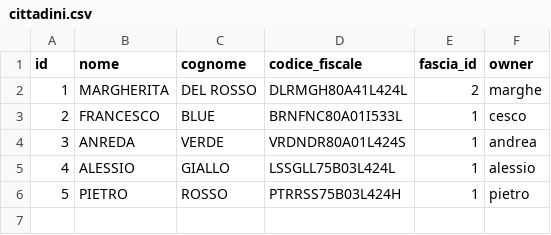
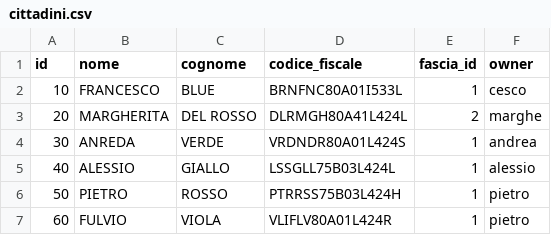
Before and after one commit to xcesco/benzapp-backend, a CSV file: src/main/resources/config/liquibase/fake-data/cittadini.csv, drawn as a sheet.

Commit message:
benzapp-backend-30 servizi con filtri
filtri fatti per cittadini e gestori

```diff
--- a/src/main/resources/config/liquibase/fake-data/cittadini.csv
+++ b/src/main/resources/config/liquibase/fake-data/cittadini.csv
@@ -1,6 +1,7 @@
 id;nome;cognome;codice_fiscale;fascia_id;owner
-1;MARGHERITA;DEL ROSSO;DLRMGH80A41L424L;2;marghe
-2;FRANCESCO;BLUE;BRNFNC80A01I533L;1;cesco
-3;ANREDA;VERDE;VRDNDR80A01L424S;1;andrea
-4;ALESSIO;GIALLO;LSSGLL75B03L424L;1;alessio
-5;PIETRO;ROSSO;PTRRSS75B03L424H;1;pietro
+10;FRANCESCO;BLUE;BRNFNC80A01I533L;1;cesco
+20;MARGHERITA;DEL ROSSO;DLRMGH80A41L424L;2;marghe
+30;ANREDA;VERDE;VRDNDR80A01L424S;1;andrea
+40;ALESSIO;GIALLO;LSSGLL75B03L424L;1;alessio
+50;PIETRO;ROSSO;PTRRSS75B03L424H;1;pietro
+60;FULVIO;VIOLA;VLIFLV80A01L424R;1;pietro
```
Also changed, not shown: src/main/resources/config/liquibase/fake-data/gestori.csv, src/main/resources/config/liquibase/fake-data/rifornimenti.csv, 6 other files.
